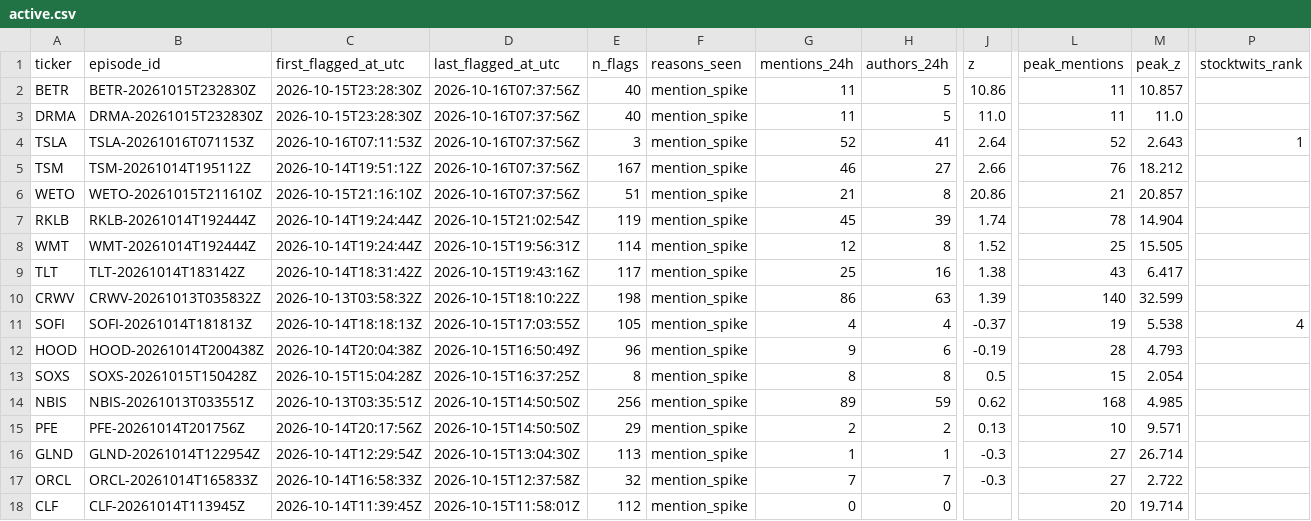
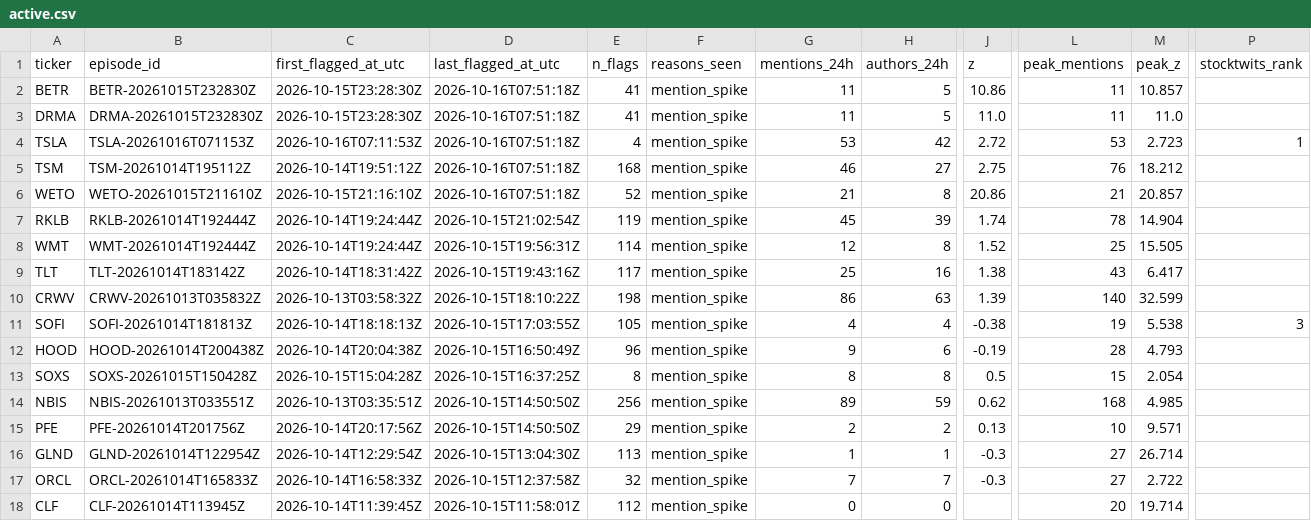
Before and after one commit to ShouvikRaj/pump-dump-detector, a CSV file: candidates/active.csv, drawn as a sheet; only a part is shown, gaps mark what is left out; the diff names each change by its address in the sheet, - before the commit and + after, or states it on an @@ line.

```diff
--- a/candidates/active.csv
+++ b/candidates/active.csv
-D2:D6 (last_flagged_at_utc): 2026-10-16T07:37:56Z
+D2:D6 (last_flagged_at_utc): 2026-10-16T07:51:18Z
-E2:E3 (n_flags): 40
+E2:E3 (n_flags): 41
-E4 (n_flags): 3
+E4 (n_flags): 4
-G4 (mentions_24h): 52
+G4 (mentions_24h): 53
-H4 (authors_24h): 41
+H4 (authors_24h): 42
-J4 (z): 2.64
+J4 (z): 2.72
-L4 (peak_mentions): 52
+L4 (peak_mentions): 53
-M4 (peak_z): 2.643
+M4 (peak_z): 2.723
-E5 (n_flags): 167
+E5 (n_flags): 168
-J5 (z): 2.66
+J5 (z): 2.75
-E6 (n_flags): 51
+E6 (n_flags): 52
-J11 (z): -0.37
+J11 (z): -0.38
-P11 (stocktwits_rank): 4
+P11 (stocktwits_rank): 3
```
Also changed, not shown: 5 other files.
